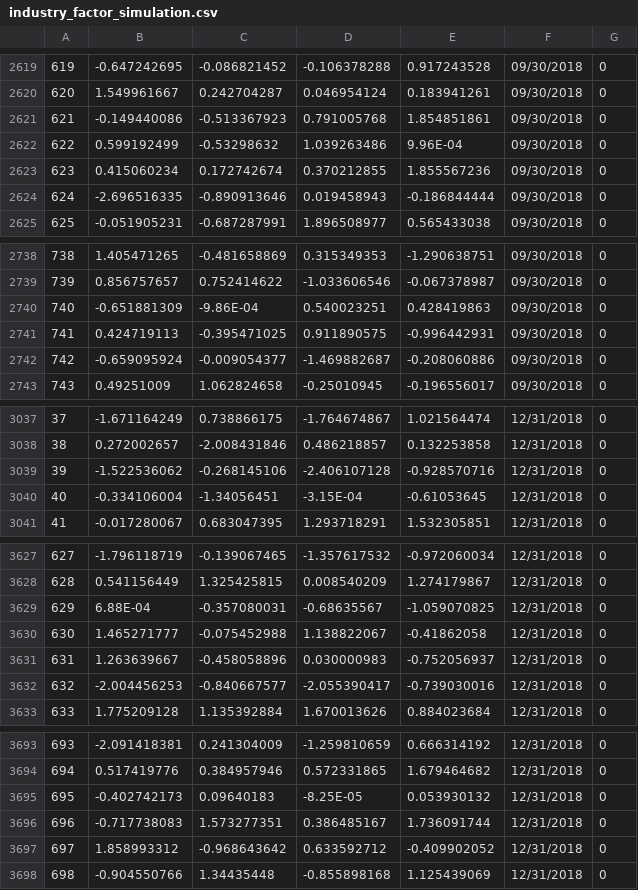
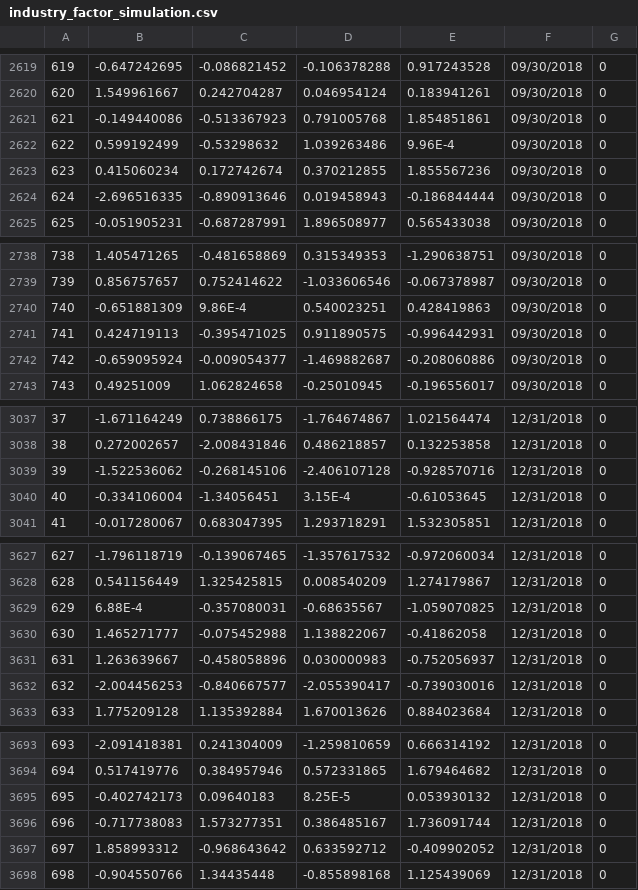
Before and after one commit to chaitali02/myGdProject, a CSV file: framework-web/app/ecocap/data/csv/noheader/industry_factor_simulation.csv, drawn as a sheet; only a part is shown, gaps mark what is left out; the diff covers the shown part only.

```diff
--- a/framework-web/app/ecocap/data/csv/noheader/industry_factor_simulation.csv
+++ b/framework-web/app/ecocap/data/csv/noheader/industry_factor_simulation.csv
@@ -2621,3 +2621,3 @@
 621,-0.149440086,-0.513367923,0.791005768,1.854851861,09/30/2018,0
-622,0.599192499,-0.53298632,1.039263486,9.96E-04,09/30/2018,0
+622,0.599192499,-0.53298632,1.039263486,9.96E-4,09/30/2018,0
 623,0.415060234,0.172742674,0.370212855,1.855567236,09/30/2018,0
@@ -2739,3 +2739,3 @@
 739,0.856757657,0.752414622,-1.033606546,-0.067378987,09/30/2018,0
-740,-0.651881309,-9.86E-04,0.540023251,0.428419863,09/30/2018,0
+740,-0.651881309,9.86E-4,0.540023251,0.428419863,09/30/2018,0
 741,0.424719113,-0.395471025,0.911890575,-0.996442931,09/30/2018,0
@@ -3039,3 +3039,3 @@
 39,-1.522536062,-0.268145106,-2.406107128,-0.928570716,12/31/2018,0
-40,-0.334106004,-1.34056451,-3.15E-04,-0.61053645,12/31/2018,0
+40,-0.334106004,-1.34056451,3.15E-4,-0.61053645,12/31/2018,0
 41,-0.017280067,0.683047395,1.293718291,1.532305851,12/31/2018,0
@@ -3628,3 +3628,3 @@
 628,0.541156449,1.325425815,0.008540209,1.274179867,12/31/2018,0
-629,6.88E-04,-0.357080031,-0.68635567,-1.059070825,12/31/2018,0
+629,6.88E-4,-0.357080031,-0.68635567,-1.059070825,12/31/2018,0
 630,1.465271777,-0.075452988,1.138822067,-0.41862058,12/31/2018,0
@@ -3694,3 +3694,3 @@
 694,0.517419776,0.384957946,0.572331865,1.679464682,12/31/2018,0
-695,-0.402742173,0.09640183,-8.25E-05,0.053930132,12/31/2018,0
+695,-0.402742173,0.09640183,8.25E-5,0.053930132,12/31/2018,0
 696,-0.717738083,1.573277351,0.386485167,1.736091744,12/31/2018,0
```
Also changed, not shown: 6 edited cells elsewhere in this file, framework-web/app/ecocap/data/csv/noheader/customer_portfolio.csv, framework-web/app/ecocap/data/csv/noheader/industry_factor_correlation.csv, 5 other files.
